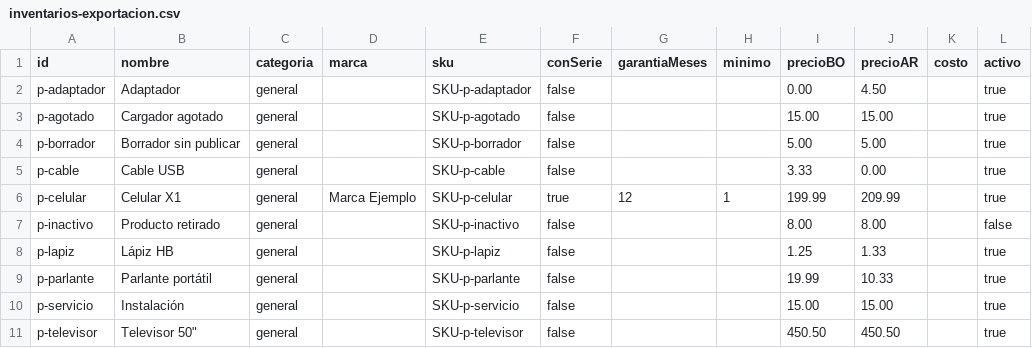
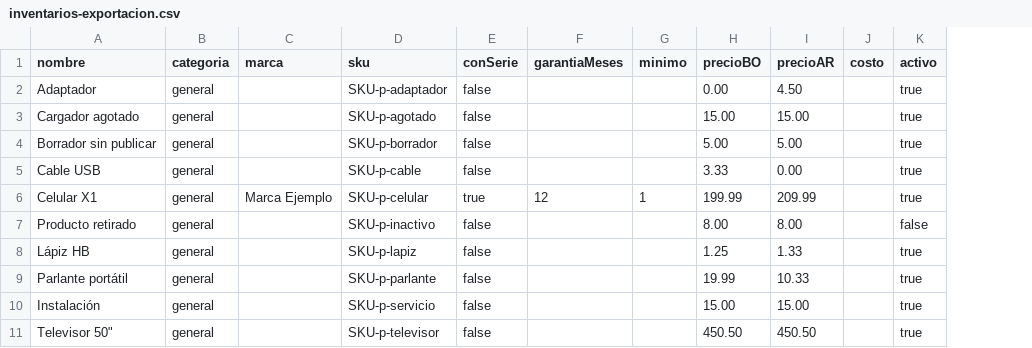
Before and after one commit to aab1-website/novutienda, a CSV file: pruebas/equivalencia/referencias/inventarios-exportacion.csv, drawn as a sheet; only a part is shown; the diff names each change by its address in the sheet, - before the commit and + after, or states it on an @@ line.

```diff
--- a/pruebas/equivalencia/referencias/inventarios-exportacion.csv
+++ b/pruebas/equivalencia/referencias/inventarios-exportacion.csv
-column A (id), rows 2-11: p-adaptador | p-agotado | p-borrador | p-cable | p-celular | p-inactivo | p-lapiz | p-parlante | p-servicio | p-televisor
```
Also changed, not shown: 5 other files.
